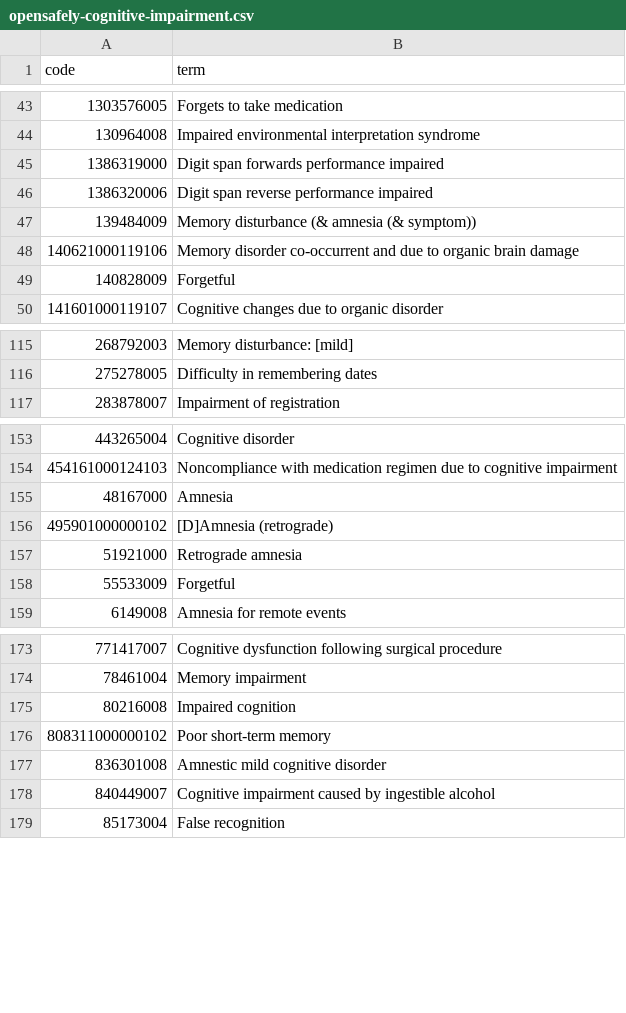
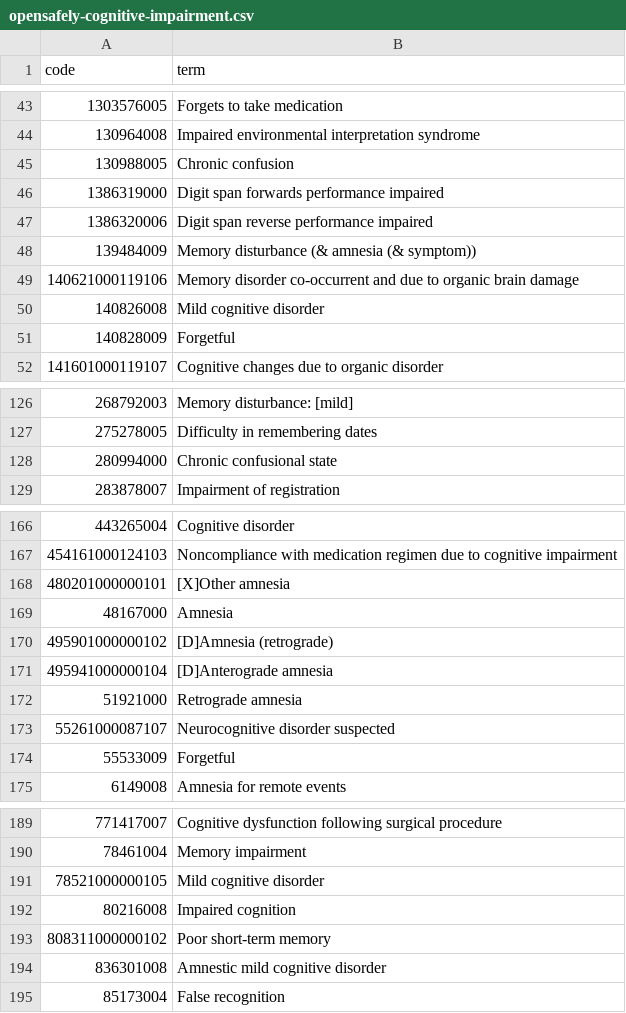
Before and after one commit to opensafely/zostavax-dementia, a CSV file: codelists/opensafely-cognitive-impairment.csv, drawn as a sheet; only a part is shown, gaps mark what is left out; the diff covers the shown part only.

Commit message:
update cognitive impairment codelist

```diff
--- a/codelists/opensafely-cognitive-impairment.csv
+++ b/codelists/opensafely-cognitive-impairment.csv
@@ -44,2 +44,3 @@ code,term
 130964008,Impaired environmental interpretation syndrome
+130988005,Chronic confusion
 1386319000,Digit span forwards performance impaired
@@ -48,2 +49,3 @@ code,term
 140621000119106,Memory disorder co-occurrent and due to organic brain damage
+140826008,Mild cognitive disorder
 140828009,Forgetful
@@ -116,2 +127,3 @@ code,term
 275278005,Difficulty in remembering dates
+280994000,Chronic confusional state
 283878007,Impairment of registration
@@ -154,5 +167,8 @@ code,term
 454161000124103,Noncompliance with medication regimen due to cognitive impairment
+480201000000101,[X]Other amnesia
 48167000,Amnesia
 495901000000102,[D]Amnesia (retrograde)
+495941000000104,[D]Anterograde amnesia
 51921000,Retrograde amnesia
+55261000087107,Neurocognitive disorder suspected
 55533009,Forgetful
@@ -174,2 +190,3 @@ code,term
 78461004,Memory impairment
+78521000000105,Mild cognitive disorder
 80216008,Impaired cognition
@@ -177,3 +194,2 @@ code,term
 836301008,Amnestic mild cognitive disorder
-840449007,Cognitive impairment caused by ingestible alcohol
 85173004,False recognition
```
Also changed, not shown: 10 added rows elsewhere in this file, 2 other files.
